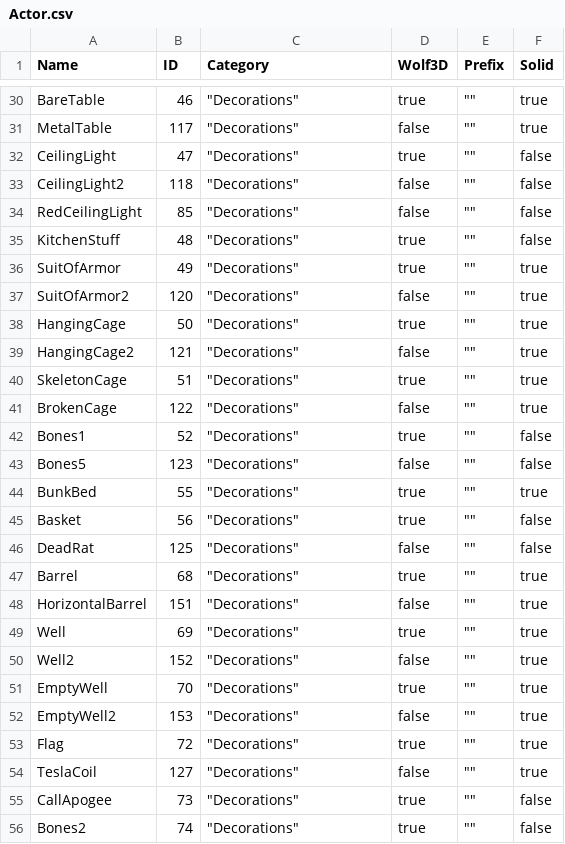
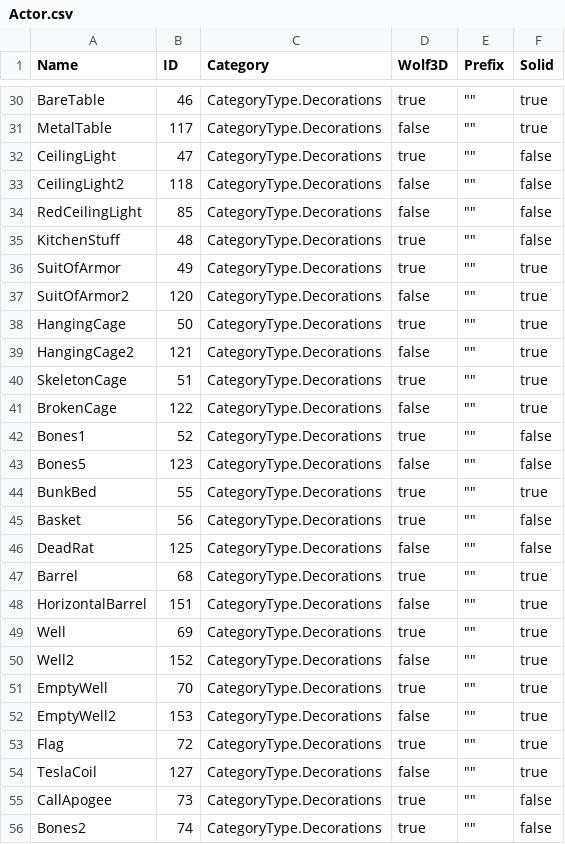
Before and after one commit to davidaramant/tiledriver, a CSV file: Tiledriver/Tiledriver.Core/Wolf3D/Actor.csv, drawn as a sheet; only a part is shown, gaps mark what is left out; the diff covers the shown part only; the diff names each change by its address in the sheet, - before the commit and + after, or states it on an @@ line.

```diff
--- a/Tiledriver/Tiledriver.Core/Wolf3D/Actor.csv
+++ b/Tiledriver/Tiledriver.Core/Wolf3D/Actor.csv
-C30:C56 (Category): "Decorations"
+C30:C56 (Category): CategoryType.Decorations
```
Also changed, not shown: 119 edited cells elsewhere in this file, 9 other files.
